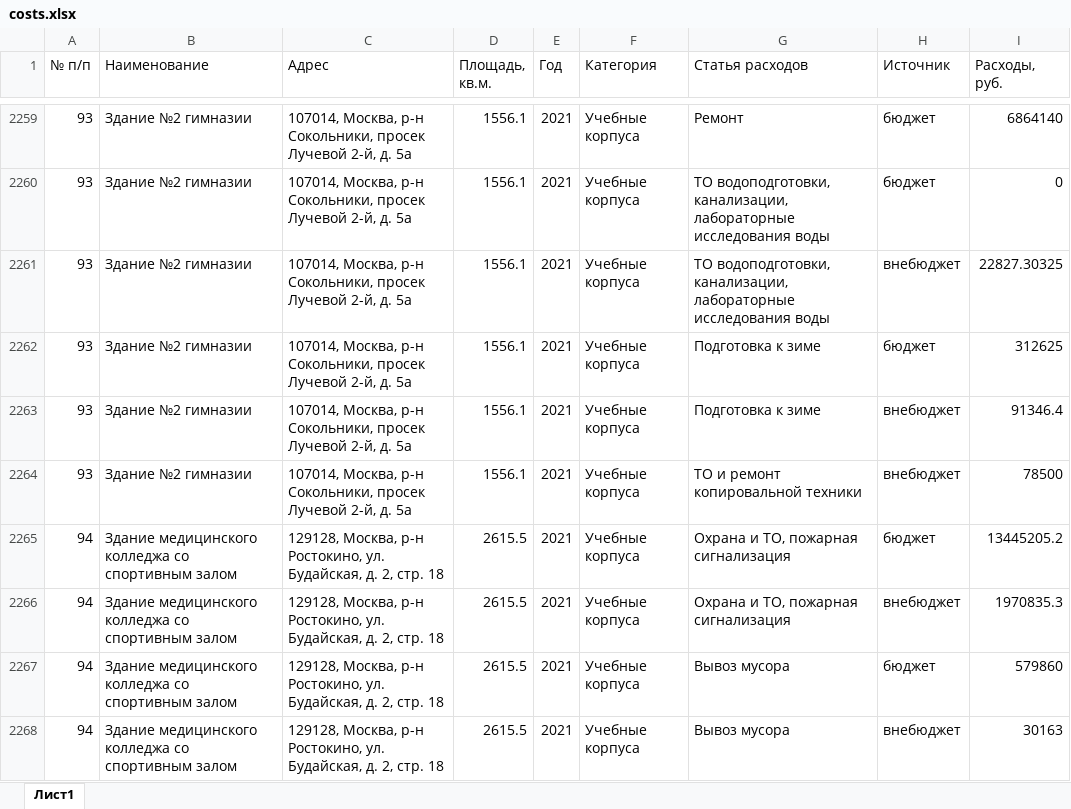
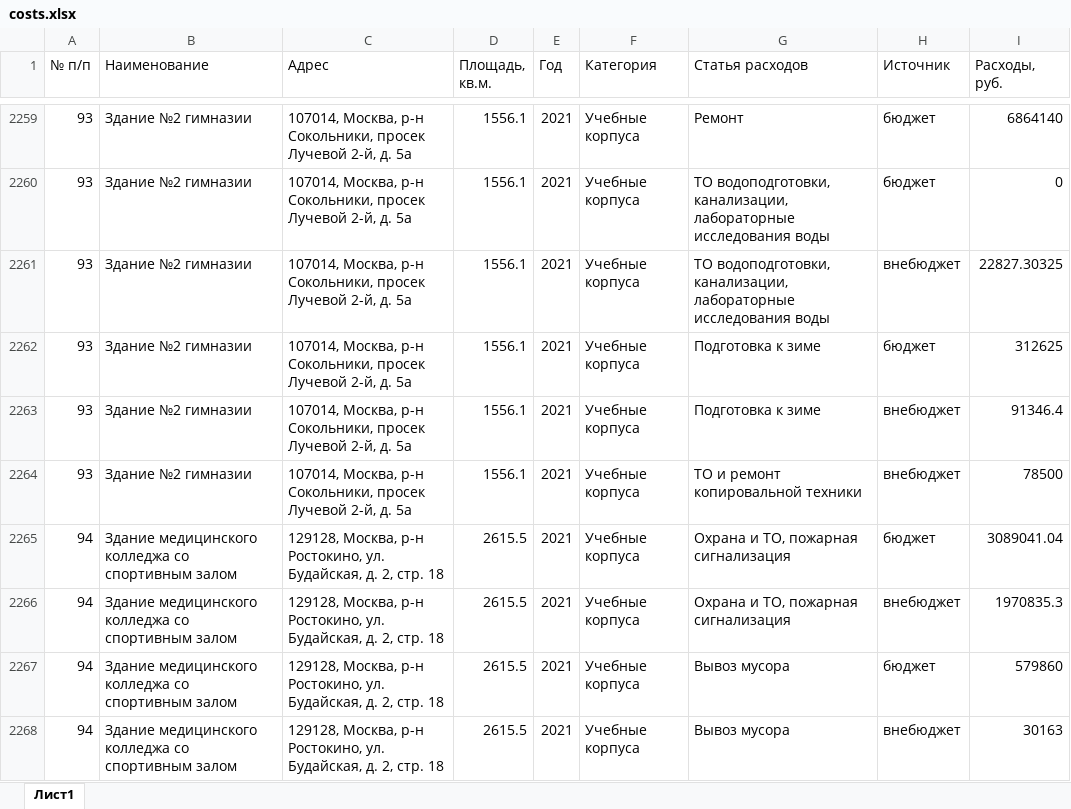
Before and after one commit to navydragon/analytics_test, an Excel workbook: costs.xlsx, sheet Лист1, drawn as a sheet; only a part is shown, gaps mark what is left out; values as stored, in another font and other column widths than the file's, no borders; table styles not drawn; the diff names each change by its address in the sheet, - before the commit and + after, or states it on an @@ line.

```diff
--- a/costs.xlsx (sheet Лист1)
+++ b/costs.xlsx (sheet Лист1)
-I2265 (Расходы, руб.): 13445205.2
+I2265 (Расходы, руб.): 3089041.04
```
Also changed, not shown: 15 other files.
